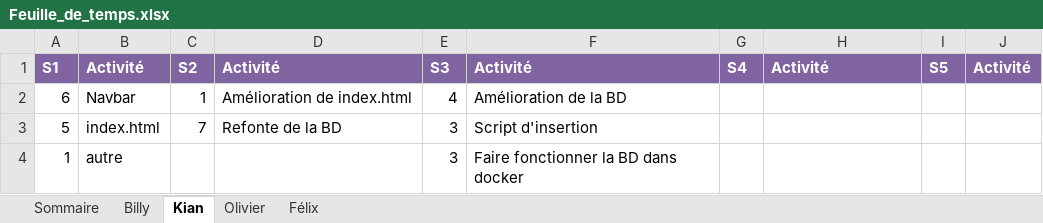
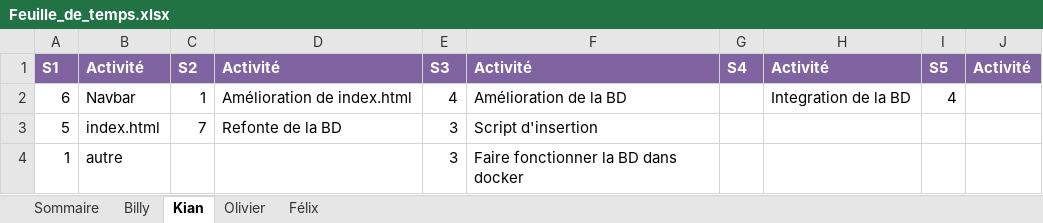
Before and after one commit to Atajin/NovaGo, an Excel workbook: Documents/Feuille_de_temps.xlsx, sheet Kian, drawn as a sheet; values as stored, in another font and other column widths than the file's, no borders; the diff names each change by its address in the sheet, - before the commit and + after, or states it on an @@ line.

```diff
--- a/Documents/Feuille_de_temps.xlsx (sheet Kian)
+++ b/Documents/Feuille_de_temps.xlsx (sheet Kian)
-H2: (empty)
+H2: Integration de la BD
-I2: (empty)
+I2: 4
```
Also changed, not shown: 3 other files.
